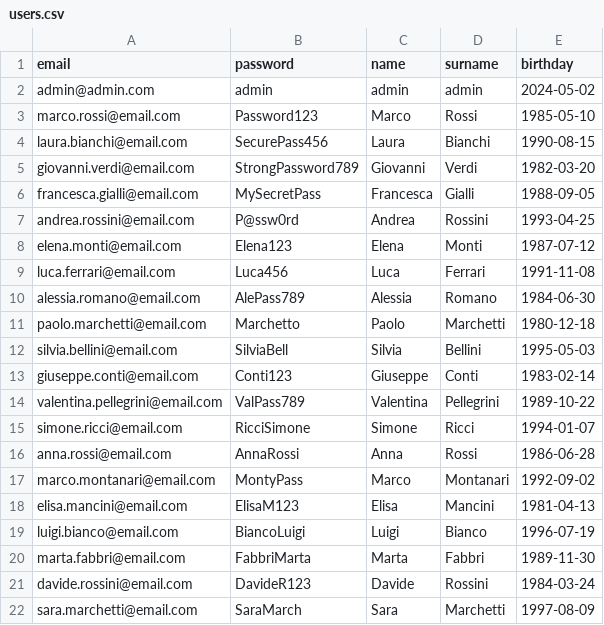
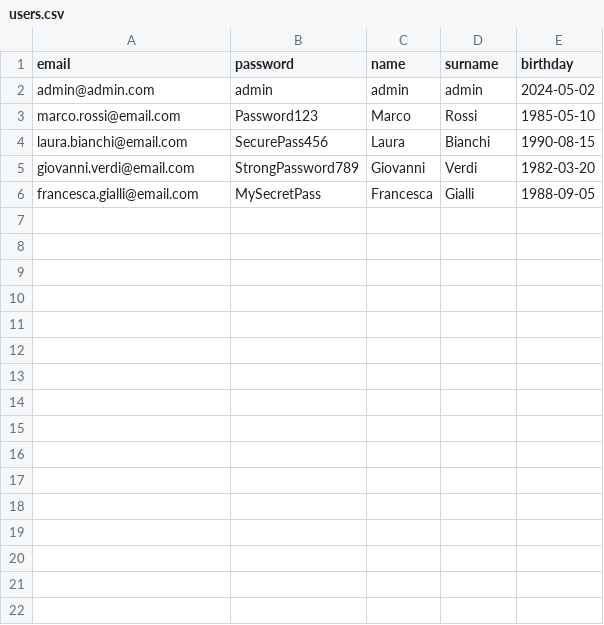
Before and after one commit to MattiaVolonterio/boolbnb-backoffice, a CSV file: database/csv/users.csv, drawn as a sheet; the diff names each change by its address in the sheet, - before the commit and + after, or states it on an @@ line.

Commit message:
fix: user csv

```diff
--- a/database/csv/users.csv
+++ b/database/csv/users.csv
-row 7: andrea.rossini@email.com | P@ssw0rd | Andrea | Rossini | 1993-04-25
-row 8: elena.monti@email.com | Elena123 | Elena | Monti | 1987-07-12
-row 9: luca.ferrari@email.com | Luca456 | Luca | Ferrari | 1991-11-08
-row 10: alessia.romano@email.com | AlePass789 | Alessia | Romano | 1984-06-30
-row 11: paolo.marchetti@email.com | Marchetto | Paolo | Marchetti | 1980-12-18
-row 12: silvia.bellini@email.com | SilviaBell | Silvia | Bellini | 1995-05-03
-row 13: giuseppe.conti@email.com | Conti123 | Giuseppe | Conti | 1983-02-14
-row 14: valentina.pellegrini@email.com | ValPass789 | Valentina | Pellegrini | 1989-10-22
-row 15: simone.ricci@email.com | RicciSimone | Simone | Ricci | 1994-01-07
-row 16: anna.rossi@email.com | AnnaRossi | Anna | Rossi | 1986-06-28
-row 17: marco.montanari@email.com | MontyPass | Marco | Montanari | 1992-09-02
-row 18: elisa.mancini@email.com | ElisaM123 | Elisa | Mancini | 1981-04-13
-row 19: luigi.bianco@email.com | BiancoLuigi | Luigi | Bianco | 1996-07-19
-row 20: marta.fabbri@email.com | FabbriMarta | Marta | Fabbri | 1989-11-30
-row 21: davide.rossini@email.com | DavideR123 | Davide | Rossini | 1984-03-24
-row 22: sara.marchetti@email.com | SaraMarch | Sara | Marchetti | 1997-08-09
```
Also changed, not shown: 1 other file.
